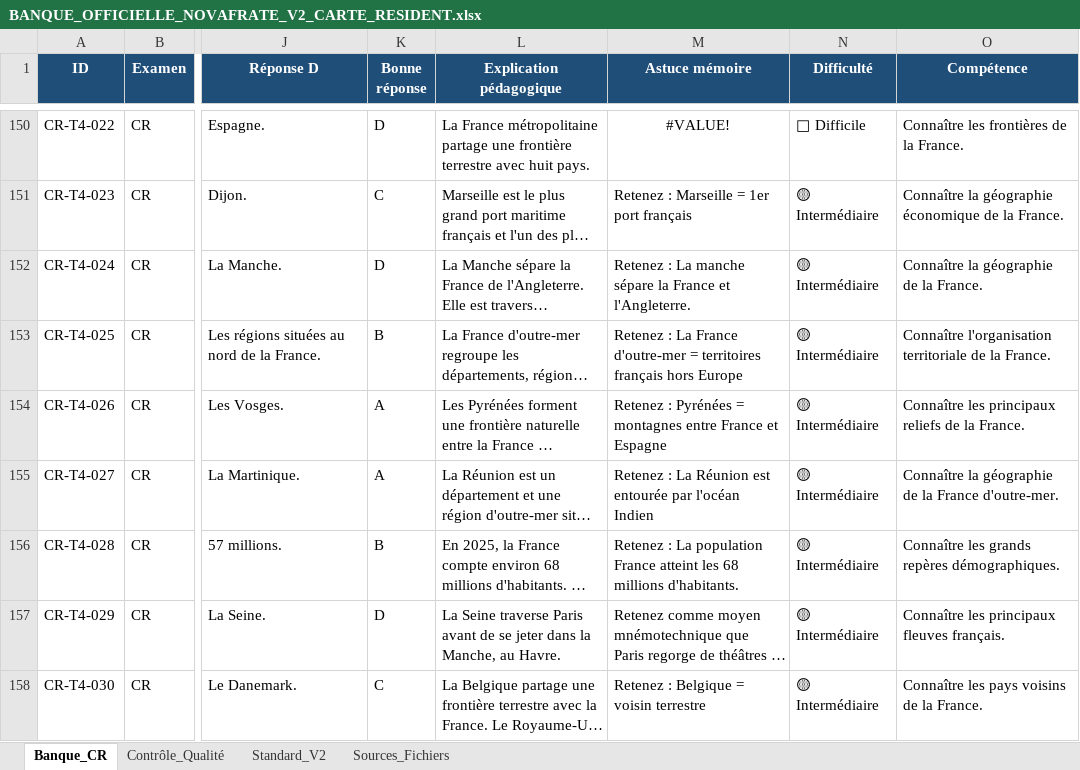
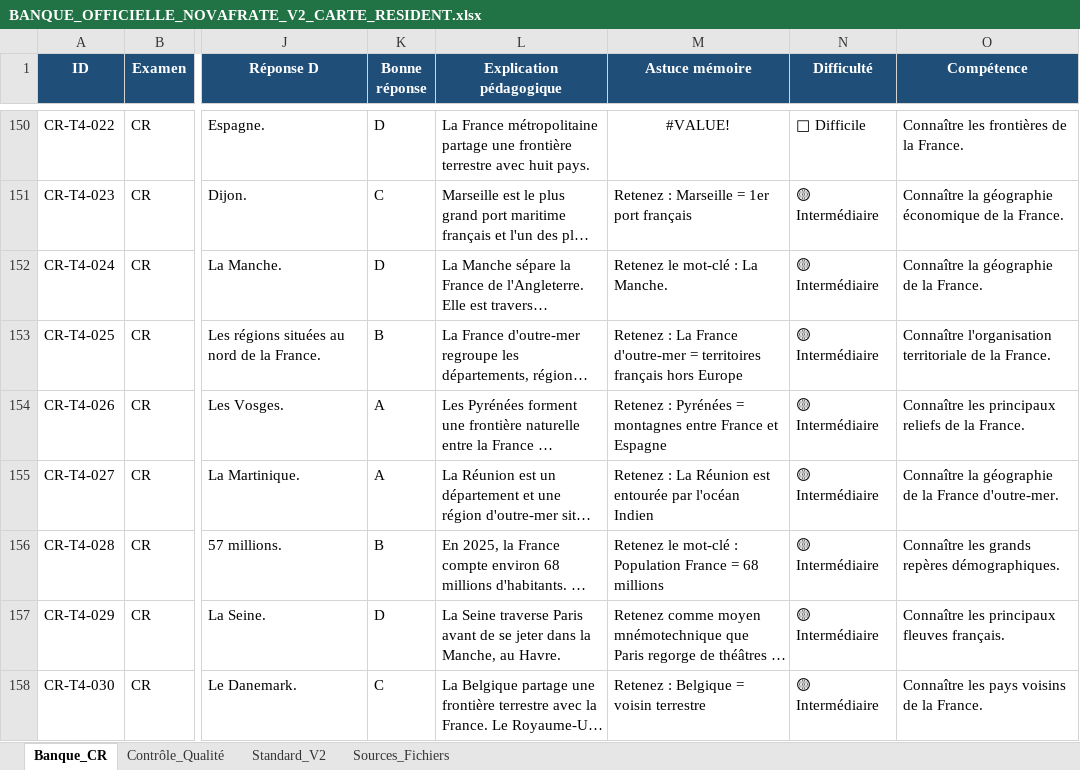
Before and after one commit to Codeurfou-sys/chatbot_civique2, an Excel workbook: sources/BANQUE_OFFICIELLE_NOVAFRATE_V2_CARTE_RESIDENT.xlsx, sheet Banque_CR, drawn as a sheet; only a part is shown, gaps mark what is left out; long unchanged cells end in …; values as stored, in another font and other column widths than the file's, no borders; charts and pictures and conditional formats and table styles not drawn; the diff covers the shown part only; the diff names each change by its address in the sheet, - before the commit and + after, or states it on an @@ line.

```diff
--- a/sources/BANQUE_OFFICIELLE_NOVAFRATE_V2_CARTE_RESIDENT.xlsx (sheet Banque_CR)
+++ b/sources/BANQUE_OFFICIELLE_NOVAFRATE_V2_CARTE_RESIDENT.xlsx (sheet Banque_CR)
-M152 (Astuce mémoire): Retenez : La manche sépare la France et l'Angleterre.
+M152 (Astuce mémoire): Retenez le mot-clé : La Manche.
-M156 (Astuce mémoire): Retenez : La population France atteint les 68 millions d'habitants.
+M156 (Astuce mémoire): Retenez le mot-clé : Population France = 68 millions
```
Also changed, not shown: 17 edited cells elsewhere in this sheet, 26 other files.
